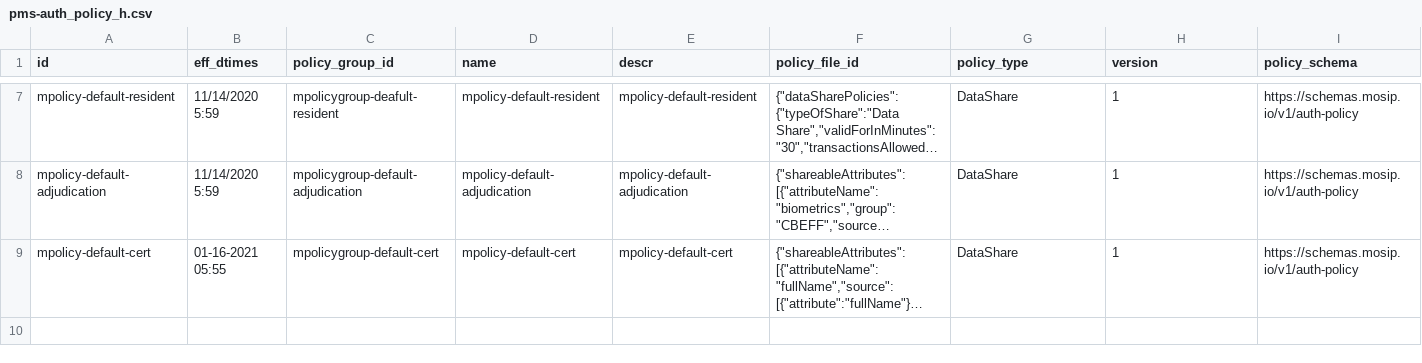
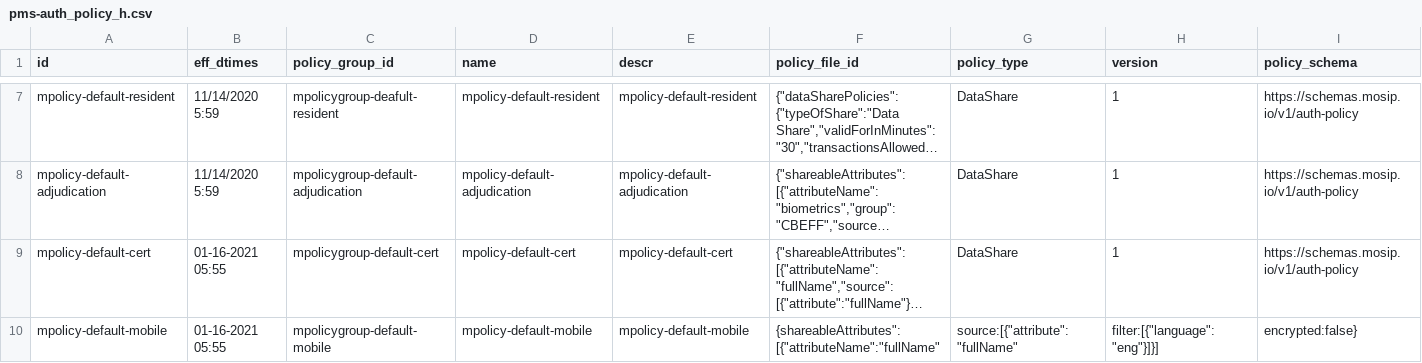
Before and after one commit to mosip/partner-management-services, a CSV file: db_scripts/mosip_pms/dml/pms-auth_policy_h.csv, drawn as a sheet; only a part is shown, gaps mark what is left out; long unchanged cells end in …; rows hold the shown columns only; the diff names each change by its address in the sheet, - before the commit and + after, or states it on an @@ line.

Commit message:
MOSIP-23651 : added mpolicy-default-mobile

```diff
--- a/db_scripts/mosip_pms/dml/pms-auth_policy_h.csv
+++ b/db_scripts/mosip_pms/dml/pms-auth_policy_h.csv
+row 10: mpolicy-default-mobile | 01-16-2021 05:55 | mpolicygroup-default-mobile | mpolicy-default-mobile | mpolicy-default-mobile | {shareableAttributes":[{"attributeName":"fullName" | source:[{"attribute":"fullName" | filter:[{"language":"eng"}]}] | encrypted:false}
```
Also changed, not shown: db_release_scripts/mosip_pms/dml/pms-partner_policy_credential_type.csv, db_scripts/mosip_pms/dml/pms-auth_policy.csv, 4 other files.
